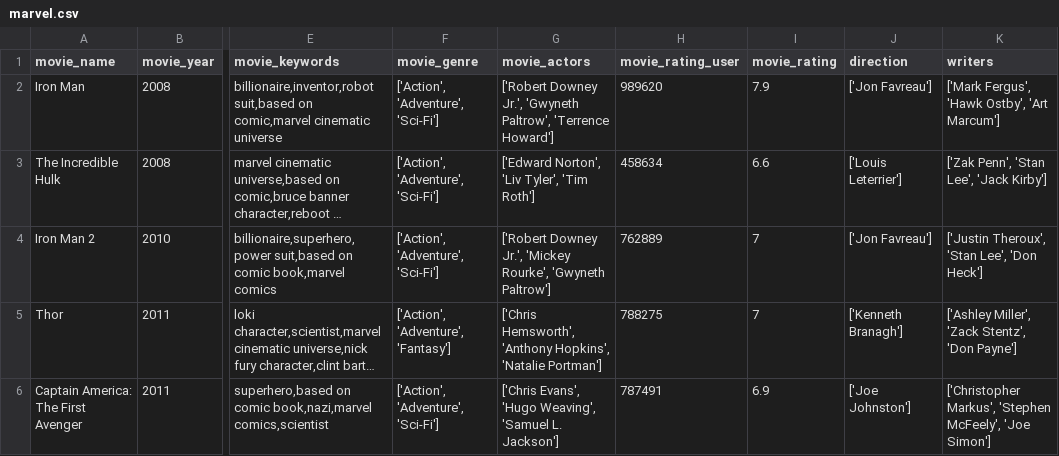
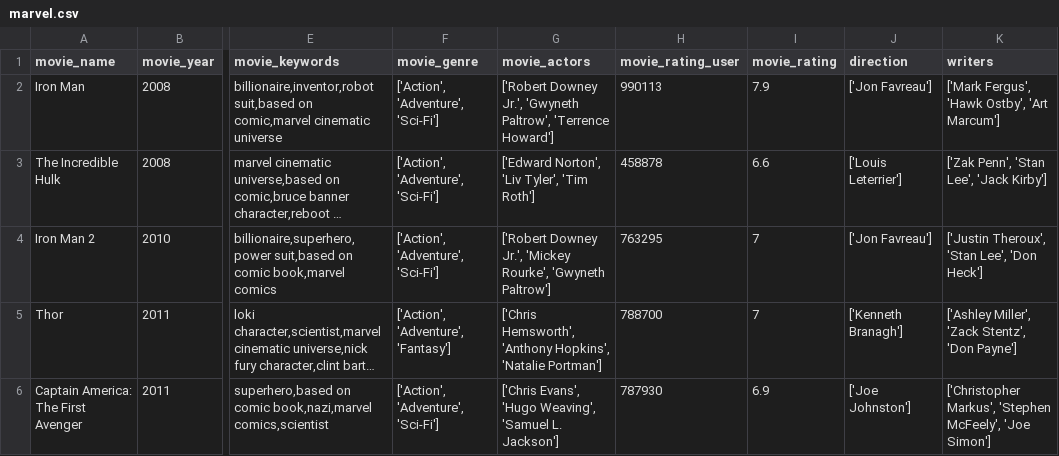
Before and after one commit to Krypton3/PyMaterials, a CSV file: DataExtraction/marvel.csv, drawn as a sheet; only a part is shown, gaps mark what is left out; long unchanged cells end in …; the diff names each change by its address in the sheet, - before the commit and + after, or states it on an @@ line.

```diff
--- a/DataExtraction/marvel.csv
+++ b/DataExtraction/marvel.csv
-H2 (movie_rating_user): 989620
+H2 (movie_rating_user): 990113
-H3 (movie_rating_user): 458634
+H3 (movie_rating_user): 458878
-H4 (movie_rating_user): 762889
+H4 (movie_rating_user): 763295
-H5 (movie_rating_user): 788275
+H5 (movie_rating_user): 788700
-H6 (movie_rating_user): 787491
+H6 (movie_rating_user): 787930
```
Also changed, not shown: 13 other files.
